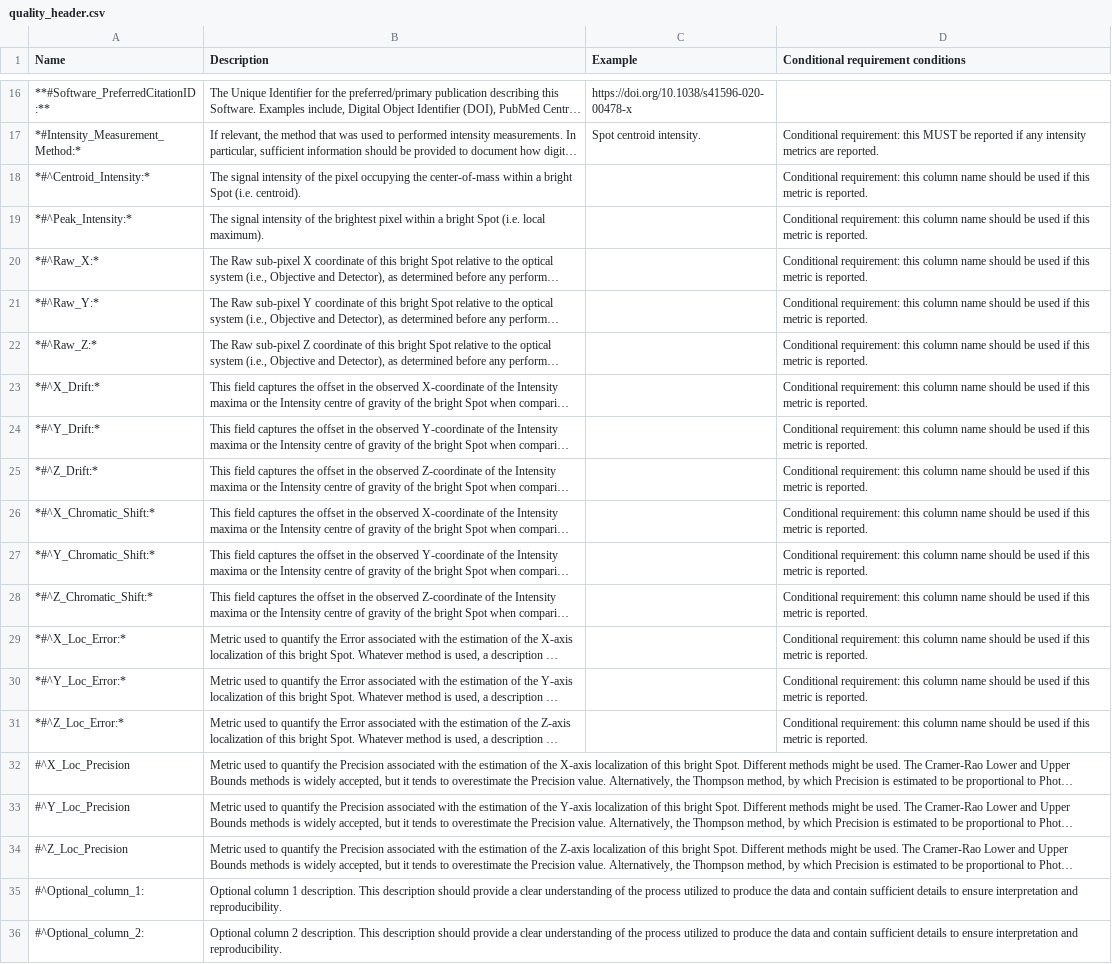
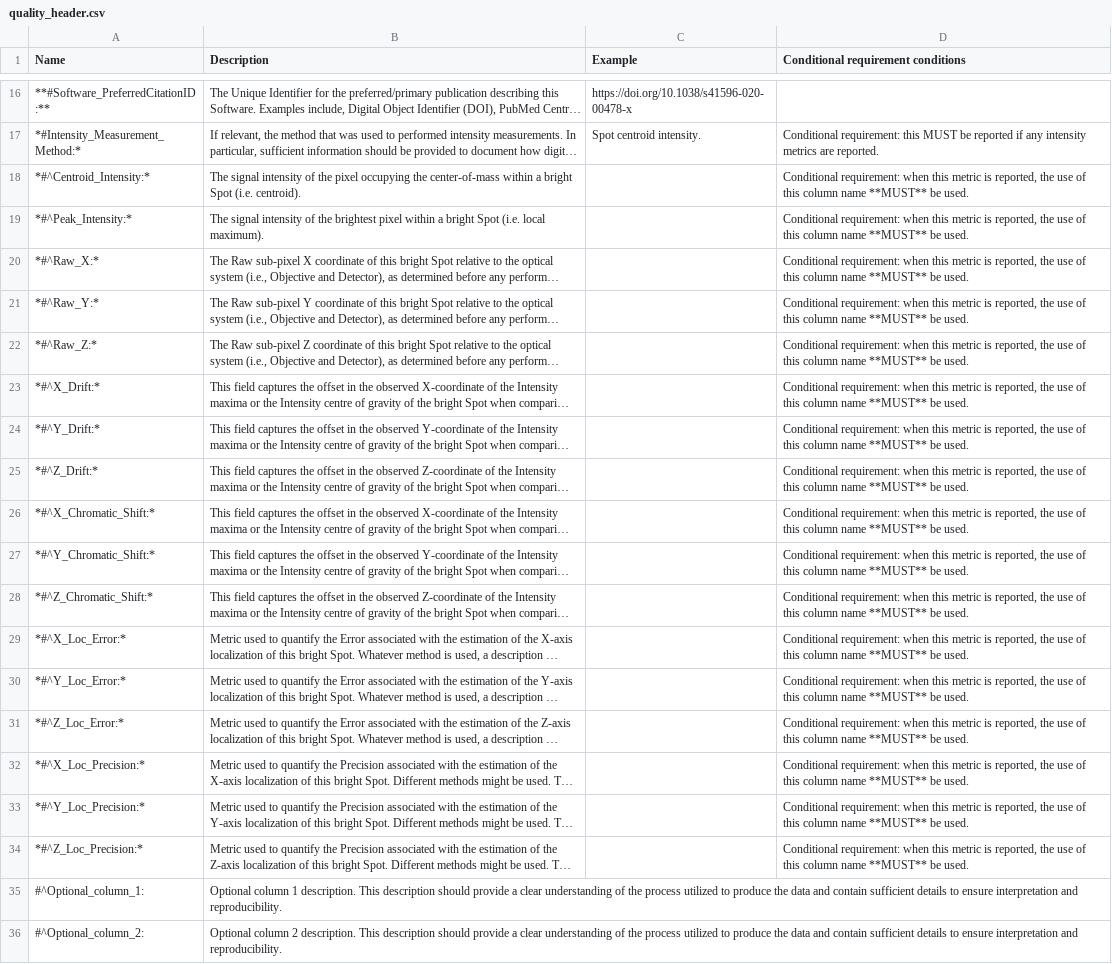
Before and after one commit to 4dn-dcic/fish_omics_format, a CSV file: docs/source/tables/quality_header.csv, drawn as a sheet; only a part is shown, gaps mark what is left out; long unchanged cells end in …; the diff names each change by its address in the sheet, - before the commit and + after, or states it on an @@ line.

```diff
--- a/docs/source/tables/quality_header.csv
+++ b/docs/source/tables/quality_header.csv
-D18:D31: Conditional requirement: this column name should be used if this metric is reported.
+D18:D31: Conditional requirement: when this metric is reported, the use of this column name **MUST** be used.
-A32 (Name): #^X_Loc_Precision
+A32 (Name): *#^X_Loc_Precision:*
-D32:D34: (empty)
+D32:D34: Conditional requirement: when this metric is reported, the use of this column name **MUST** be used.
-A33 (Name): #^Y_Loc_Precision
+A33 (Name): *#^Y_Loc_Precision:*
-A34 (Name): #^Z_Loc_Precision
+A34 (Name): *#^Z_Loc_Precision:*
```
Also changed, not shown: docs/source/tables/rna_quality_header.csv.
